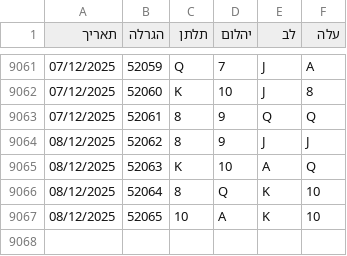
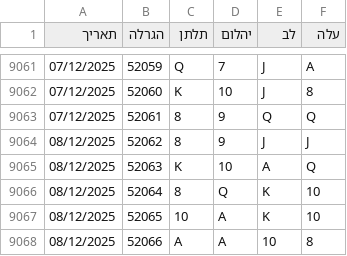
Before and after one commit to laly100/chance-feed, a CSV file: chance0.csv, drawn as a sheet; only a part is shown, gaps mark what is left out.

```diff
--- a/chance0.csv
+++ b/chance0.csv
@@ -9067 +9067,2 @@
 08/12/2025,52065,10,A,K,10,
+08/12/2025,52066,A,A,10,8,
```
Also changed, not shown: mini/latest_1000.csv, mini/latest_2000.csv, 2 other files.
